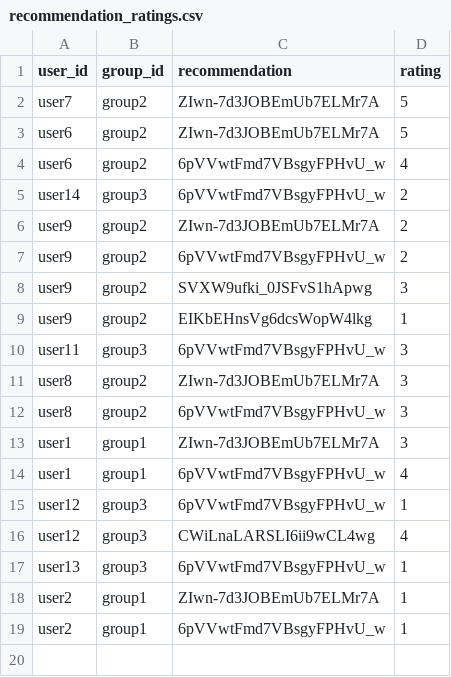
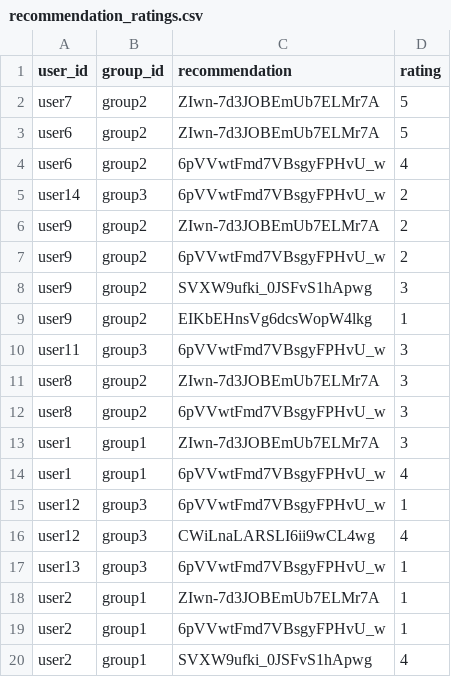
Before and after one commit to demondeployer7/dss, a CSV file: recommendation_ratings.csv, drawn as a sheet.

Commit message:
Update recommendation_ratings.csv via Streamlit app

```diff
--- a/recommendation_ratings.csv
+++ b/recommendation_ratings.csv
@@ -19 +19,2 @@ user2,group1,ZIwn-7d3JOBEmUb7ELMr7A,1
 user2,group1,6pVVwtFmd7VBsgyFPHvU_w,1
+user2,group1,SVXW9ufki_0JSFvS1hApwg,4
```
